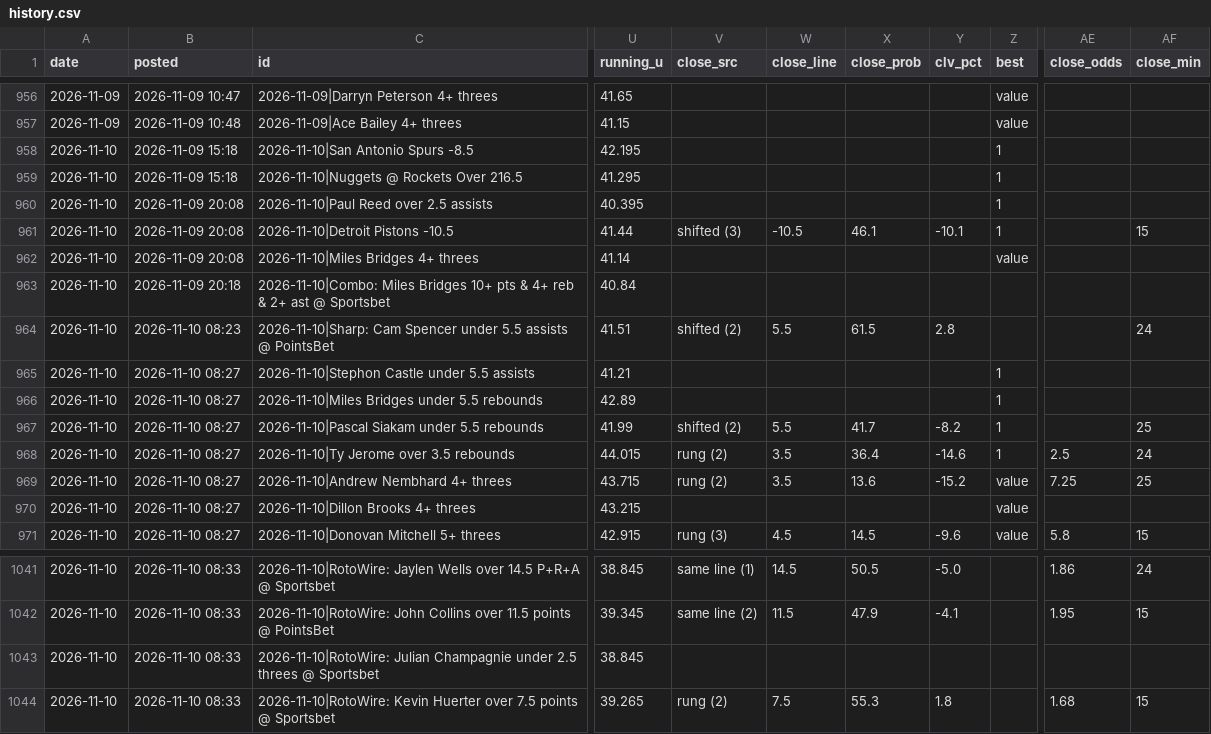
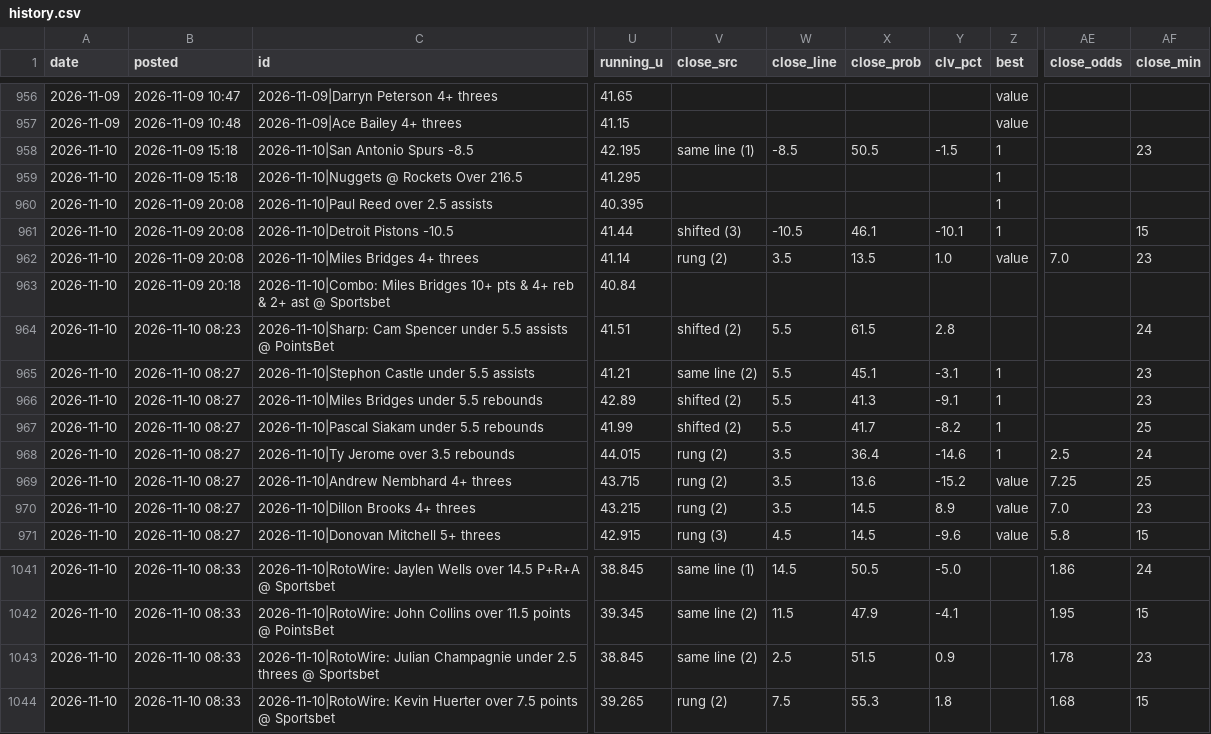
Before and after one commit to andrewkyriacou1993-lang/claudiopunt, a CSV file: data/history.csv, drawn as a sheet; only a part is shown, gaps mark what is left out; the diff covers the shown part only; the diff names each change by its address in the sheet, - before the commit and + after, or states it on an @@ line.

```diff
--- a/data/history.csv
+++ b/data/history.csv
-V958 (close_src): (empty)
+V958 (close_src): same line (1)
-W958 (close_line): (empty)
+W958 (close_line): -8.5
-X958 (close_prob): (empty)
+X958 (close_prob): 50.5
-Y958 (clv_pct): (empty)
+Y958 (clv_pct): -1.5
-AF958 (close_min): (empty)
+AF958 (close_min): 23
-V962 (close_src): (empty)
+V962 (close_src): rung (2)
-W962 (close_line): (empty)
+W962 (close_line): 3.5
-X962 (close_prob): (empty)
+X962 (close_prob): 13.5
-Y962 (clv_pct): (empty)
+Y962 (clv_pct): 1.0
-AE962 (close_odds): (empty)
+AE962 (close_odds): 7.0
-AF962 (close_min): (empty)
+AF962 (close_min): 23
-V965 (close_src): (empty)
+V965 (close_src): same line (2)
-W965:W966 (close_line): (empty)
+W965:W966 (close_line): 5.5
-X965 (close_prob): (empty)
+X965 (close_prob): 45.1
-Y965 (clv_pct): (empty)
+Y965 (clv_pct): -3.1
-AF965:AF966 (close_min): (empty)
+AF965:AF966 (close_min): 23
-V966 (close_src): (empty)
+V966 (close_src): shifted (2)
-X966 (close_prob): (empty)
+X966 (close_prob): 41.3
-Y966 (clv_pct): (empty)
+Y966 (clv_pct): -9.1
-V970 (close_src): (empty)
+V970 (close_src): rung (2)
-W970 (close_line): (empty)
+W970 (close_line): 3.5
-X970 (close_prob): (empty)
+X970 (close_prob): 14.5
-Y970 (clv_pct): (empty)
+Y970 (clv_pct): 8.9
-AE970 (close_odds): (empty)
+AE970 (close_odds): 7.0
-AF970 (close_min): (empty)
+AF970 (close_min): 23
-V1043 (close_src): (empty)
+V1043 (close_src): same line (2)
-W1043 (close_line): (empty)
+W1043 (close_line): 2.5
-X1043 (close_prob): (empty)
+X1043 (close_prob): 51.5
-Y1043 (clv_pct): (empty)
+Y1043 (clv_pct): 0.9
-AE1043 (close_odds): (empty)
+AE1043 (close_odds): 1.78
-AF1043 (close_min): (empty)
+AF1043 (close_min): 23
```
Also changed, not shown: 61 edited cells elsewhere in this file, 3 other files.
